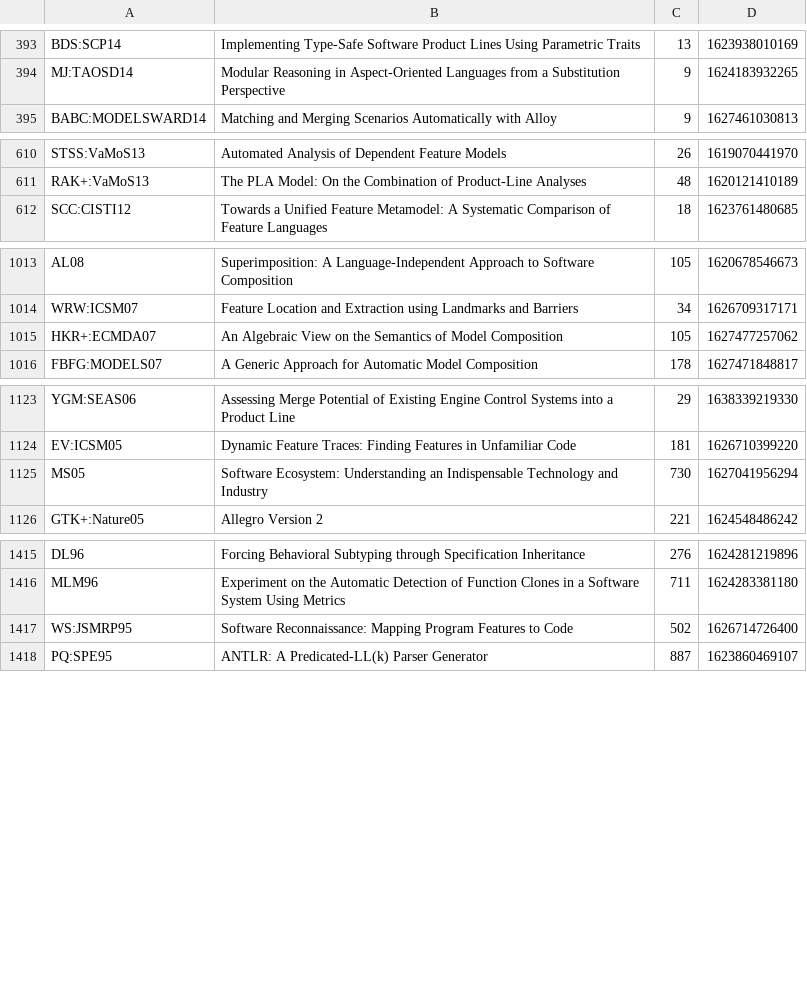
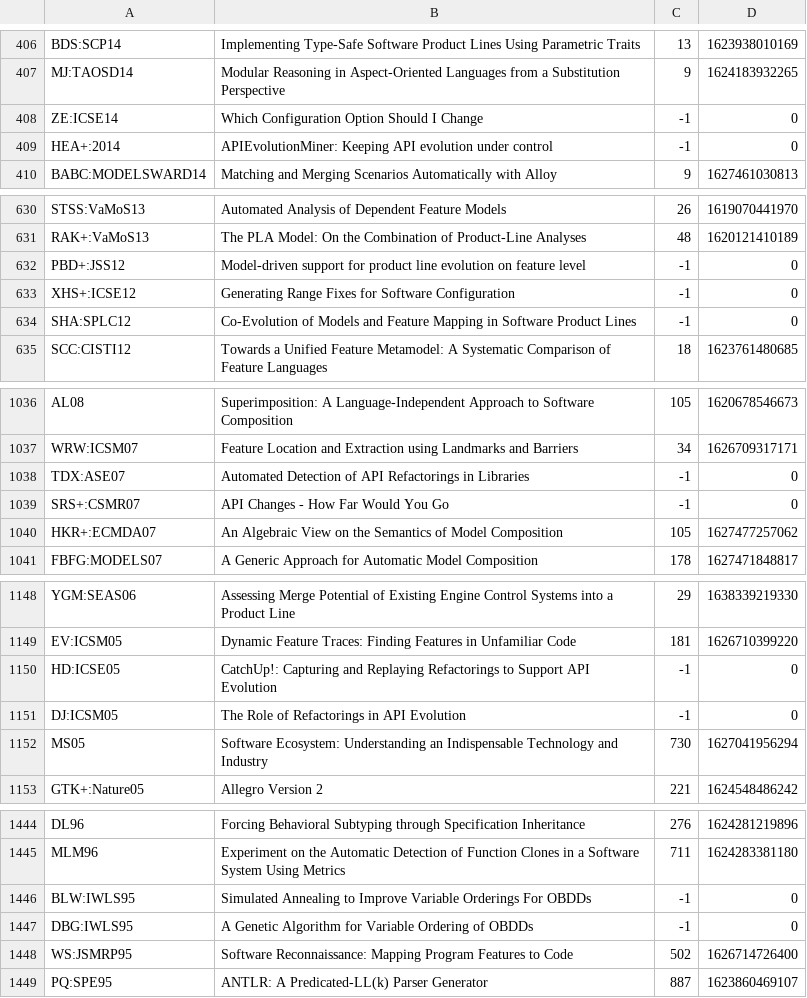
Before and after one commit to SoftVarE-Group/BibTags, a CSV file: classification/citations.csv, drawn as a sheet; only a part is shown, gaps mark what is left out; the diff covers the shown part only.

```diff
--- a/classification/citations.csv
+++ b/classification/citations.csv
@@ -394,2 +407,4 @@
 "MJ:TAOSD14";"Modular Reasoning in Aspect-Oriented Languages from a Substitution Perspective";9;1624183932265;
+"ZE:ICSE14";"Which Configuration Option Should I Change";-1;0;
+"HEA+:2014";"APIEvolutionMiner: Keeping API evolution under control";-1;0;
 "BABC:MODELSWARD14";"Matching and Merging Scenarios Automatically with Alloy";9;1627461030813;
@@ -611,2 +631,5 @@
 "RAK+:VaMoS13";"The PLA Model: On the Combination of Product-Line Analyses";48;1620121410189;
+"PBD+:JSS12";"Model-driven support for product line evolution on feature level";-1;0;
+"XHS+:ICSE12";"Generating Range Fixes for Software Configuration";-1;0;
+"SHA:SPLC12";"Co-Evolution of Models and Feature Mapping in Software Product Lines";-1;0;
 "SCC:CISTI12";"Towards a Unified Feature Metamodel: A Systematic Comparison of Feature Languages";18;1623761480685;
@@ -1014,2 +1037,4 @@
 "WRW:ICSM07";"Feature Location and Extraction using Landmarks and Barriers";34;1626709317171;
+"TDX:ASE07";"Automated Detection of API Refactorings in Libraries";-1;0;
+"SRS+:CSMR07";"API Changes - How Far Would You Go";-1;0;
 "HKR+:ECMDA07";"An Algebraic View on the Semantics of Model Composition";105;1627477257062;
@@ -1124,2 +1149,4 @@
 "EV:ICSM05";"Dynamic Feature Traces: Finding Features in Unfamiliar Code";181;1626710399220;
+"HD:ICSE05";"CatchUp!: Capturing and Replaying Refactorings to Support API Evolution";-1;0;
+"DJ:ICSM05";"The Role of Refactorings in API Evolution";-1;0;
 "MS05";"Software Ecosystem: Understanding an Indispensable Technology and Industry";730;1627041956294;
@@ -1416,2 +1445,4 @@
 "MLM96";"Experiment on the Automatic Detection of Function Clones in a Software System Using Metrics";711;1624283381180;
+"BLW:IWLS95";"Simulated Annealing to Improve Variable Orderings For OBDDs";-1;0;
+"DBG:IWLS95";"A Genetic Algorithm for Variable Ordering of OBDDs";-1;0;
 "WS:JSMRP95";"Software Reconnaissance: Mapping Program Features to Code";502;1626714726400;
```
Also changed, not shown: 23 added rows, 1 removed row and 2 moved rows elsewhere in this file, 1 other file.
